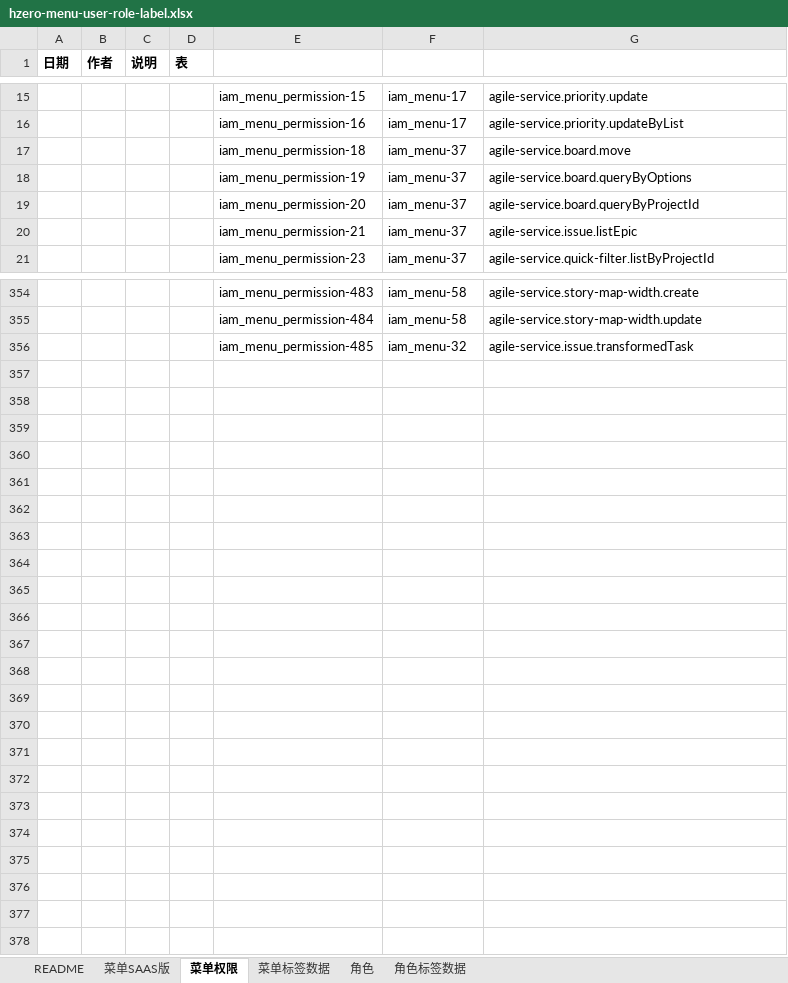
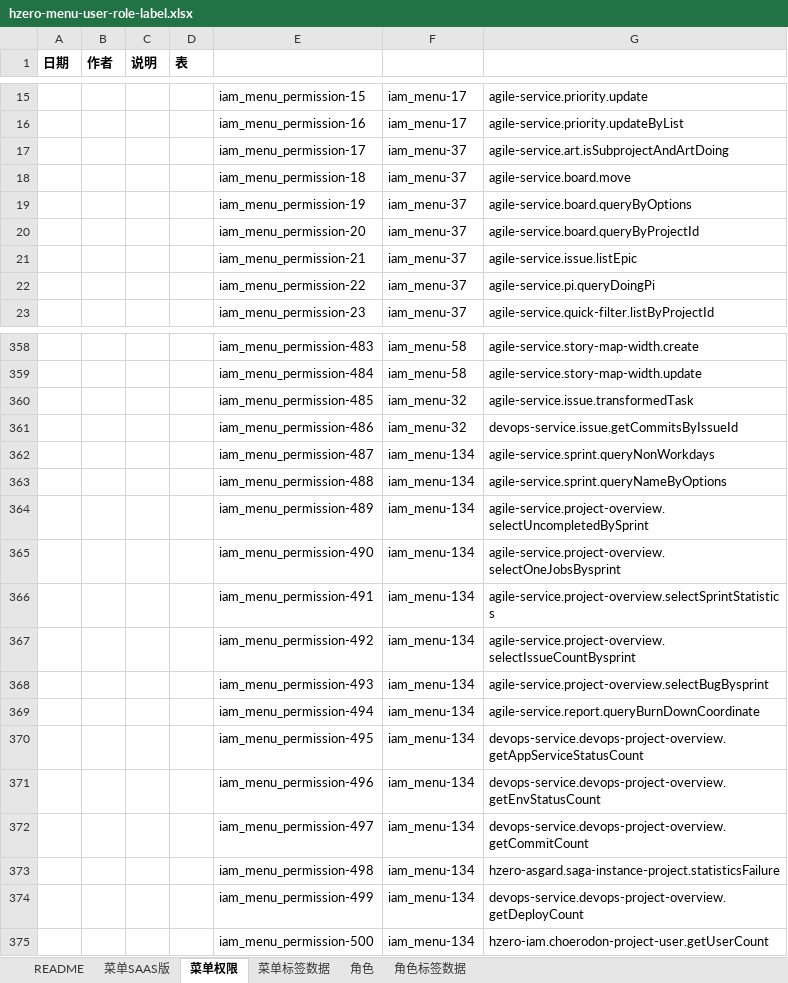
Before and after one commit to open-hand/agile-service, an Excel workbook: src/main/resources/script/db/init-data/agile_service/hzero_platform/hzero-menu-user-role-label.xlsx, sheet 菜单权限, drawn as a sheet; only a part is shown, gaps mark what is left out; values as stored, in another font and other column widths than the file's, no borders; the diff covers the shown part only; the diff names each change by its address in the sheet, - before the commit and + after, or states it on an @@ line.

```diff
--- a/src/main/resources/script/db/init-data/agile_service/hzero_platform/hzero-menu-user-role-label.xlsx (sheet 菜单权限)
+++ b/src/main/resources/script/db/init-data/agile_service/hzero_platform/hzero-menu-user-role-label.xlsx (sheet 菜单权限)
+row 17:  |  |  |  | iam_menu_permission-17 | iam_menu-37 | agile-service.art.isSubprojectAndArtDoing
+row 22:  |  |  |  | iam_menu_permission-22 | iam_menu-37 | agile-service.pi.queryDoingPi
+row 361:  |  |  |  | iam_menu_permission-486 | iam_menu-32 | devops-service.issue.getCommitsByIssueId
+row 362:  |  |  |  | iam_menu_permission-487 | iam_menu-134 | agile-service.sprint.queryNonWorkdays
+row 363:  |  |  |  | iam_menu_permission-488 | iam_menu-134 | agile-service.sprint.queryNameByOptions
+row 364:  |  |  |  | iam_menu_permission-489 | iam_menu-134 | agile-service.project-overview.selectUncompletedBySprint
+row 365:  |  |  |  | iam_menu_permission-490 | iam_menu-134 | agile-service.project-overview.selectOneJobsBysprint
+row 366:  |  |  |  | iam_menu_permission-491 | iam_menu-134 | agile-service.project-overview.selectSprintStatistics
+row 367:  |  |  |  | iam_menu_permission-492 | iam_menu-134 | agile-service.project-overview.selectIssueCountBysprint
+row 368:  |  |  |  | iam_menu_permission-493 | iam_menu-134 | agile-service.project-overview.selectBugBysprint
+row 369:  |  |  |  | iam_menu_permission-494 | iam_menu-134 | agile-service.report.queryBurnDownCoordinate
+row 370:  |  |  |  | iam_menu_permission-495 | iam_menu-134 | devops-service.devops-project-overview.getAppServiceStatusCount
+row 371:  |  |  |  | iam_menu_permission-496 | iam_menu-134 | devops-service.devops-project-overview.getEnvStatusCount
+row 372:  |  |  |  | iam_menu_permission-497 | iam_menu-134 | devops-service.devops-project-overview.getCommitCount
+row 373:  |  |  |  | iam_menu_permission-498 | iam_menu-134 | hzero-asgard.saga-instance-project.statisticsFailure
+row 374:  |  |  |  | iam_menu_permission-499 | iam_menu-134 | devops-service.devops-project-overview.getDeployCount
+row 375:  |  |  |  | iam_menu_permission-500 | iam_menu-134 | hzero-iam.choerodon-project-user.getUserCount
```
Also changed, not shown: 2 added rows elsewhere in this sheet, sheet 菜单SAAS版, sheet 角色, sheet 菜单标签数据, formulas that keep their value.
